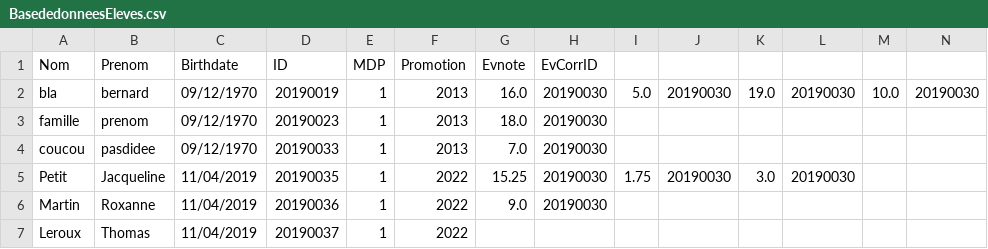
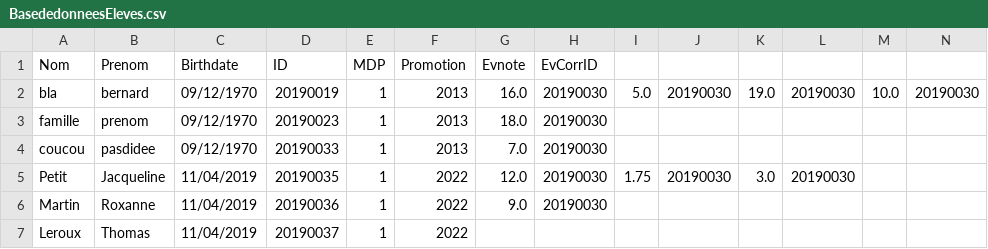
Before and after one commit to opsilonn/Moodle_2, a CSV file: src/Gestionfichier/BasededonneesEleves.csv, drawn as a sheet.

```diff
--- a/src/Gestionfichier/BasededonneesEleves.csv
+++ b/src/Gestionfichier/BasededonneesEleves.csv
@@ -4,3 +4,3 @@ famille,prenom,09/12/1970,20190023,1,2013,18.0,20190030
 coucou,pasdidee,09/12/1970,20190033,1,2013,7.0,20190030
-Petit,Jacqueline,11/04/2019,20190035,1,2022,15.25,20190030,1.75,20190030,3.0,20190030
+Petit,Jacqueline,11/04/2019,20190035,1,2022,12.0,20190030,1.75,20190030,3.0,20190030
 Martin,Roxanne,11/04/2019,20190036,1,2022,9.0,20190030
```
Also changed, not shown: src/Gestionfichier/BasededonneesProfs.csv, 19 other files.
